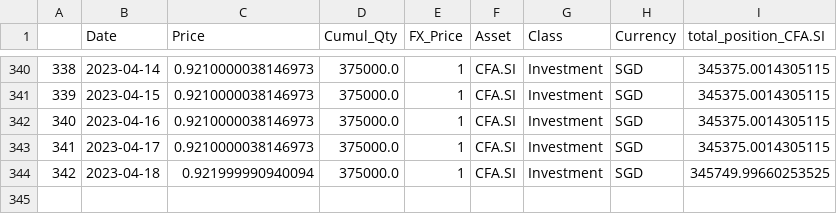
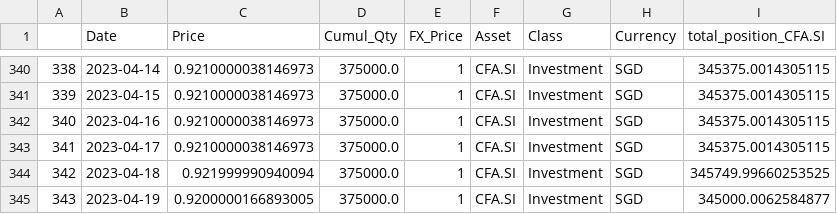
Before and after one commit to kimyamdev/track_app, a CSV file: CFA.SI.csv, drawn as a sheet; only a part is shown, gaps mark what is left out; the diff names each change by its address in the sheet, - before the commit and + after, or states it on an @@ line.

```diff
--- a/CFA.SI.csv
+++ b/CFA.SI.csv
+row 345: 343 | 2023-04-19 | 0.9200000166893005 | 375000.0 | 1 | CFA.SI | Investment | SGD | 345000.0062584877
```
Also changed, not shown: CLR.SI.csv, hist_ptf_value_and_cumul_invested_df.csv, 17 other files.
